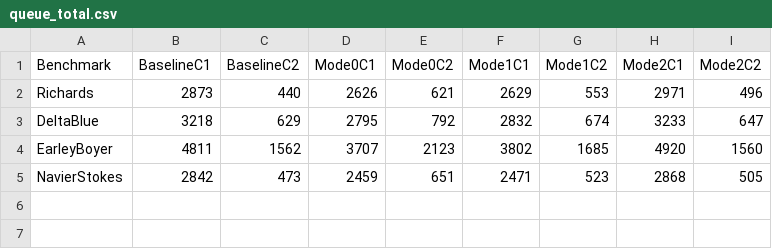
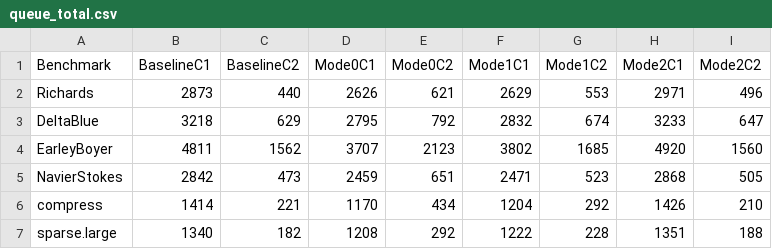
Before and after one commit to mohlerm/hotspot, a CSV file: evaluation/octane-benchmark-read-only/results/queue/queue_total.csv, drawn as a sheet.

```diff
--- a/evaluation/octane-benchmark-read-only/results/queue/queue_total.csv
+++ b/evaluation/octane-benchmark-read-only/results/queue/queue_total.csv
@@ -5 +5,3 @@ EarleyBoyer,4811,1562,3707,2123,3802,1685,4920,1560
 NavierStokes,2842,473,2459,651,2471,523,2868,505
+compress,1414,221,1170,434,1204,292,1426,210
+sparse.large,1340,182,1208,292,1222,228,1351,188
```
Also changed, not shown: 31 other files.
